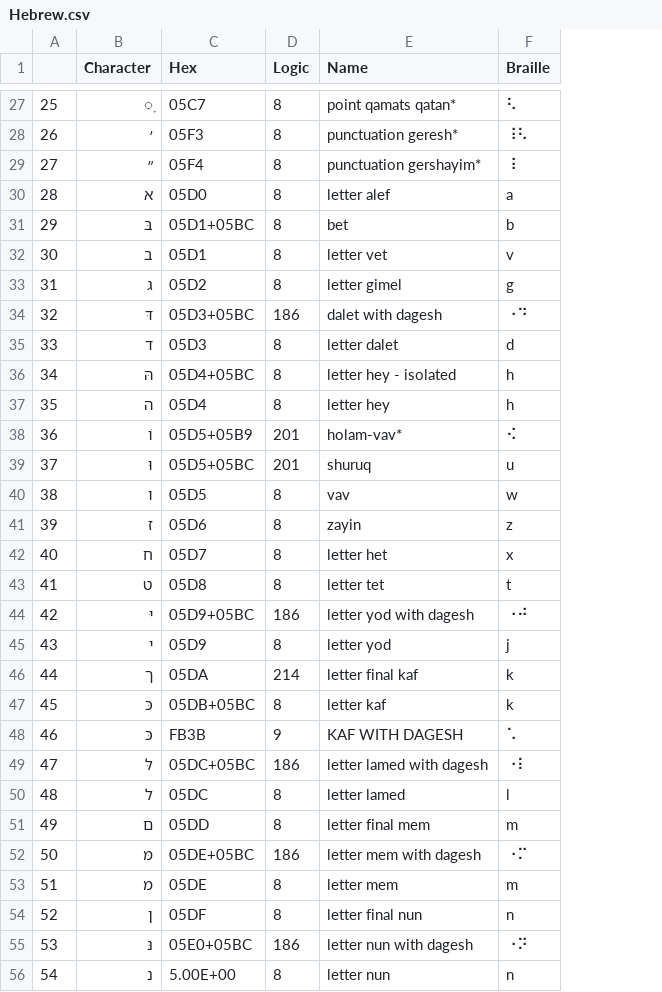
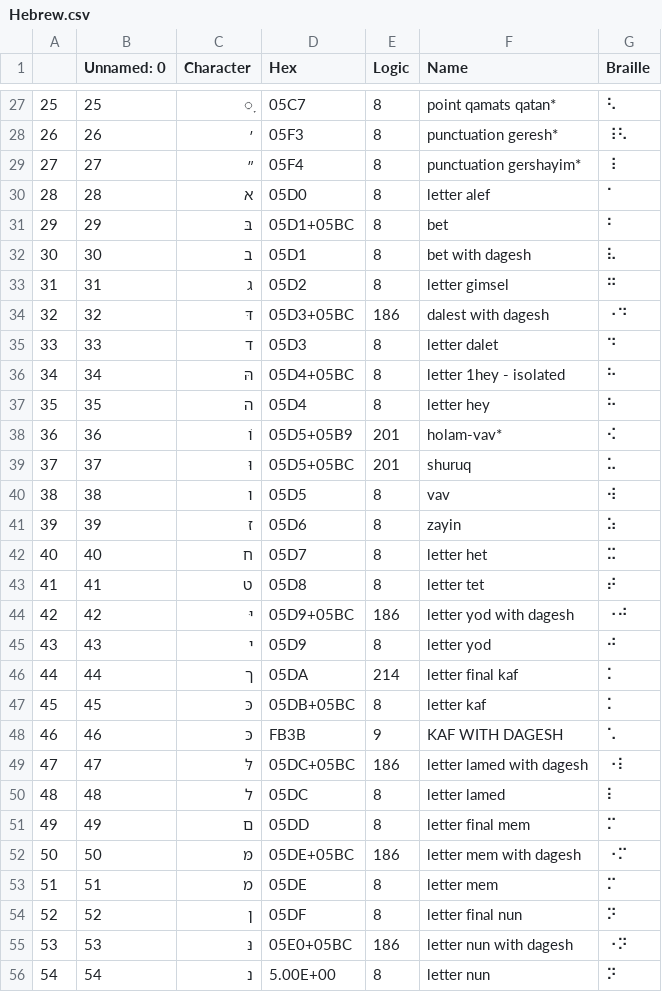
Before and after one commit to yeatersink/Niv-Louie, a CSV file: languages/source/Hebrew.csv, drawn as a sheet; only a part is shown, gaps mark what is left out; addresses are those after the commit; the diff covers the shown part only; the diff names each change by its address in the sheet, - before the commit and + after, or states it on an @@ line.

Commit message:
Made Lib louis table for Hebrew and updated script file to include contributor information.

```diff
--- a/languages/source/Hebrew.csv
+++ b/languages/source/Hebrew.csv
+column B (Unnamed: 0), rows 27-56: 25 | 26 | 27 | 28 | 29 | 30 | 31 | 32 | 33 | 34 | 35 | 36 | 37 | 38 | 39 | 40 | 41 | 42 | 43 | 44 | 45 | 46 | 47 | 48 | 49 | 50 | 51 | 52 | 53 | 54
-G30 (Braille): a
+G30 (Braille): ⠁
-G31 (Braille): b
+G31 (Braille): ⠃
-F32 (Name): letter vet
+F32 (Name): bet with dagesh
-G32 (Braille): v
+G32 (Braille): ⠧
-F33 (Name): letter gimel
+F33 (Name): letter gimsel
-G33 (Braille): g
+G33 (Braille): ⠛
-F34 (Name): dalet with dagesh
+F34 (Name): dalest with dagesh
-G35 (Braille): d
+G35 (Braille): ⠙
-F36 (Name): letter hey - isolated
+F36 (Name): letter 1hey - isolated
-G36:G37 (Braille): h
+G36:G37 (Braille): ⠓
-G39 (Braille): u
+G39 (Braille): ⠥
-G40 (Braille): w
+G40 (Braille): ⠺
-G41 (Braille): z
+G41 (Braille): ⠵
-G42 (Braille): x
+G42 (Braille): ⠭
-G43 (Braille): t
+G43 (Braille): ⠞
-G45 (Braille): j
+G45 (Braille): ⠚
-G46:G47 (Braille): k
+G46:G47 (Braille): ⠅
-G50 (Braille): l
+G50 (Braille): ⠇
-G51 (Braille): m
+G51 (Braille): ⠍
-G53 (Braille): m
+G53 (Braille): ⠍
-G54 (Braille): n
+G54 (Braille): ⠝
-G56 (Braille): n
+G56 (Braille): ⠝
```
Also changed, not shown: 16 edited cells elsewhere in this file, languages/filtered_Hebrew.csv, languages/filtered_Syriac.csv, 3 other files.
